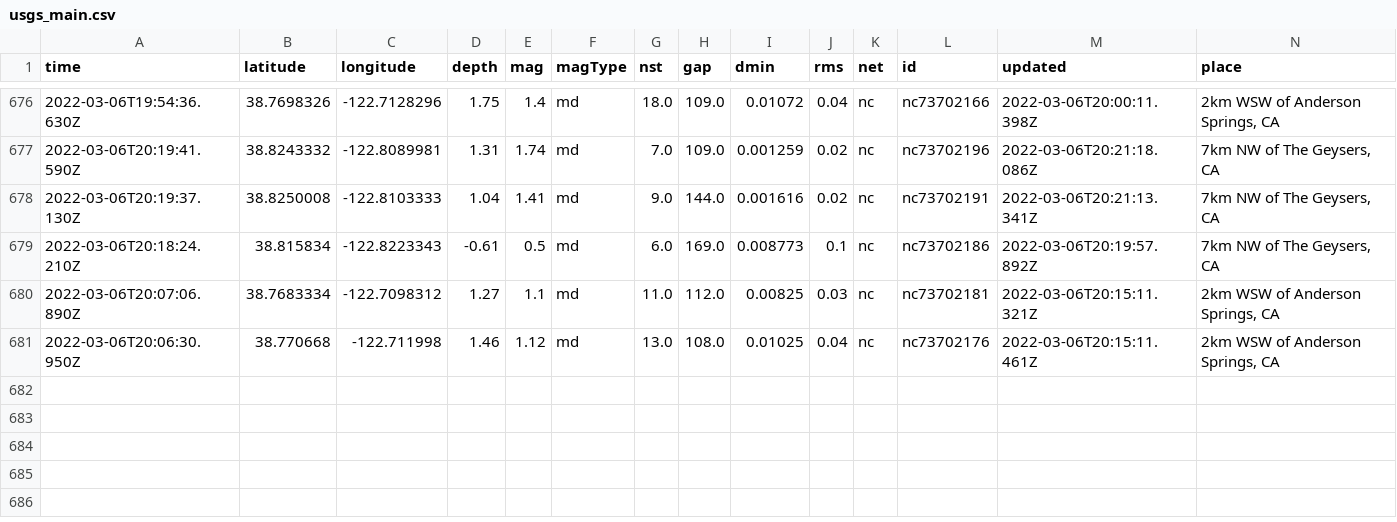
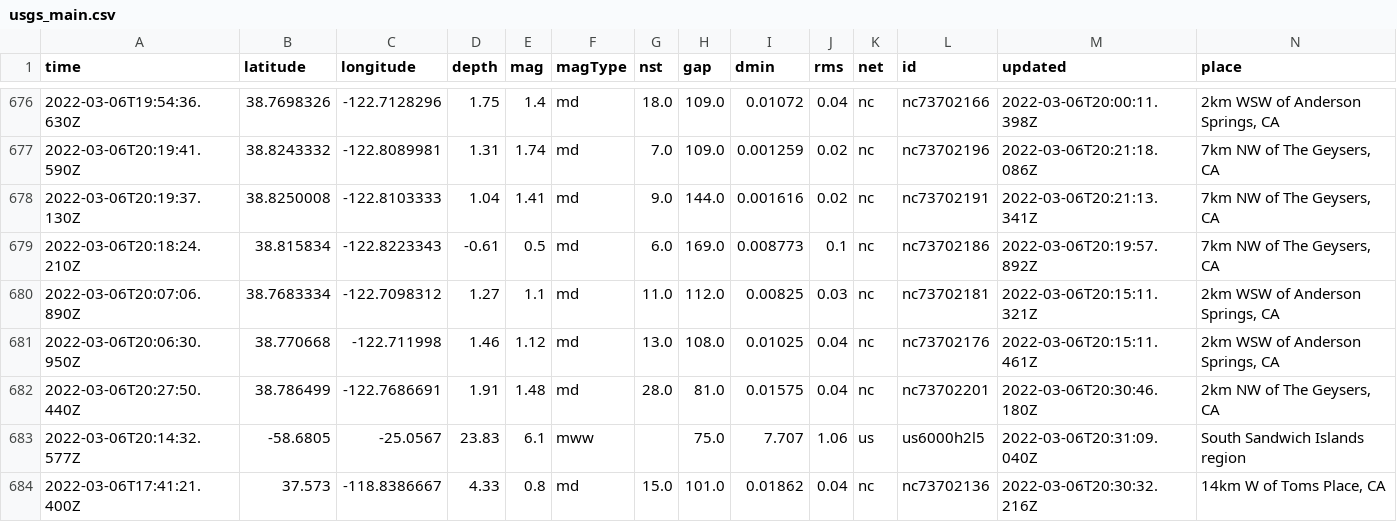
Before and after one commit to johnstont05/nicar22-github-actions, a CSV file: usgs_main.csv, drawn as a sheet; only a part is shown, gaps mark what is left out; rows hold the shown columns only; the diff names each change by its address in the sheet, - before the commit and + after, or states it on an @@ line.

```diff
--- a/usgs_main.csv
+++ b/usgs_main.csv
+row 682: 2022-03-06T20:27:50.440Z | 38.786499 | -122.7686691 | 1.91 | 1.48 | md | 28.0 | 81.0 | 0.01575 | 0.04 | nc | nc73702201 | 2022-03-06T20:30:46.180Z | 2km NW of The Geysers, CA
+row 683: 2022-03-06T20:14:32.577Z | -58.6805 | -25.0567 | 23.83 | 6.1 | mww |  | 75.0 | 7.707 | 1.06 | us | us6000h2l5 | 2022-03-06T20:31:09.040Z | South Sandwich Islands region
+row 684: 2022-03-06T17:41:21.400Z | 37.573 | -118.8386667 | 4.33 | 0.8 | md | 15.0 | 101.0 | 0.01862 | 0.04 | nc | nc73702136 | 2022-03-06T20:30:32.216Z | 14km W of Toms Place, CA
```
Also changed, not shown: usgs_current.csv.
